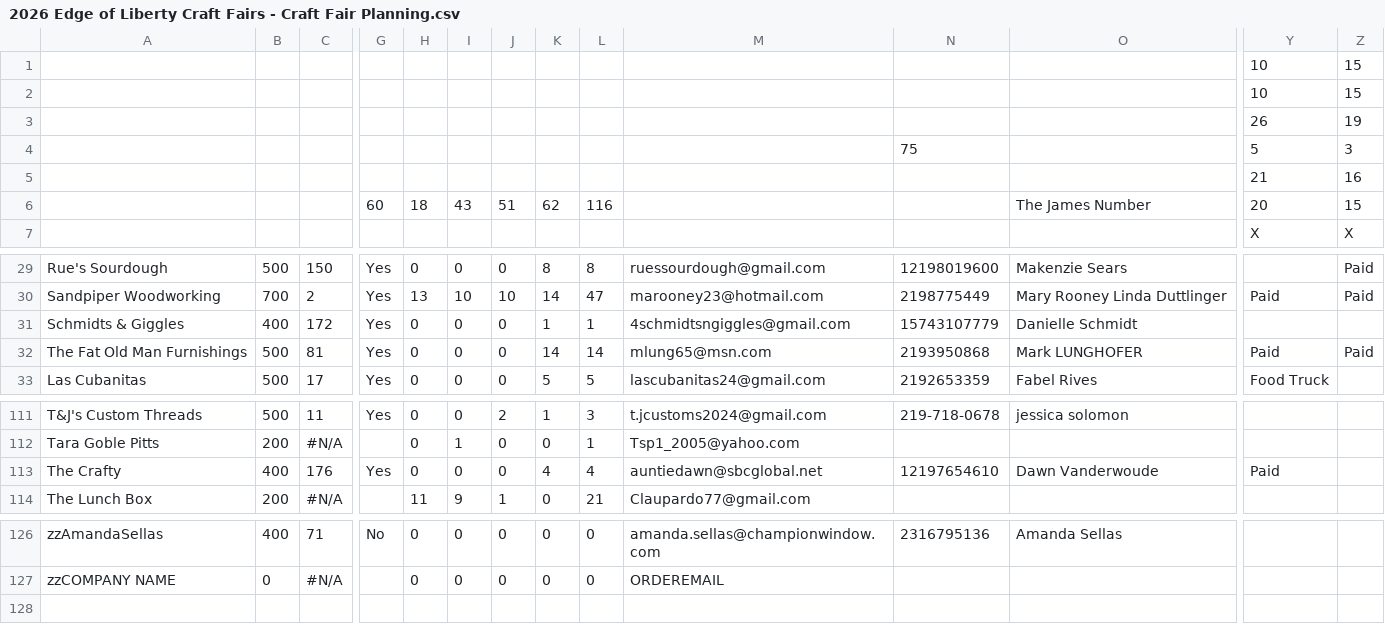
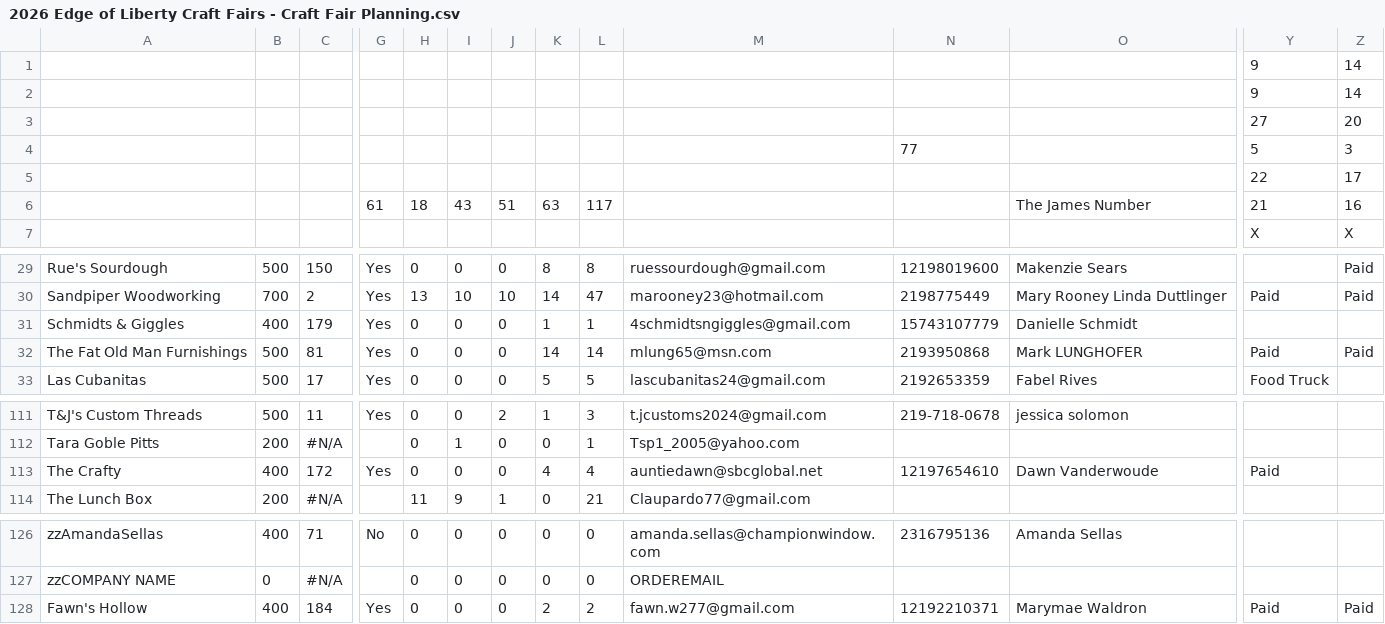
Before and after one commit to edge-of-liberty/edgeofliberty.us, a CSV file: _data/2026 Edge of Liberty Craft Fairs - Craft Fair Planning.csv, drawn as a sheet; only a part is shown, gaps mark what is left out; rows hold the shown columns only; the diff names each change by its address in the sheet, - before the commit and + after, or states it on an @@ line.

```diff
--- a/_data/2026 Edge of Liberty Craft Fairs - Craft Fair Planning.csv
+++ b/_data/2026 Edge of Liberty Craft Fairs - Craft Fair Planning.csv
-Y1:Y2: 10
+Y1:Y2: 9
-Z1:Z2: 15
+Z1:Z2: 14
-Y3: 26
+Y3: 27
-Z3: 19
+Z3: 20
-N4: 75
+N4: 77
-Y5: 21
+Y5: 22
-Z5: 16
+Z5: 17
-G6: 60
+G6: 61
-K6: 62
+K6: 63
-L6: 116
+L6: 117
-Y6: 20
+Y6: 21
-Z6: 15
+Z6: 16
-C31: 172
+C31: 179
-C113: 176
+C113: 172
+row 128: Fawn's Hollow | 400 | 184 | Yes | 0 | 0 | 0 | 2 | 2 | fawn.w277@gmail.com | 12192210371 | Marymae Waldron | Paid | Paid
```
Also changed, not shown: 9 other files.
